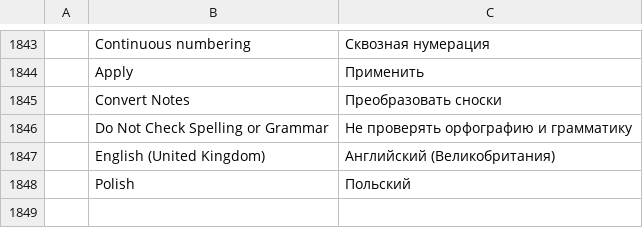
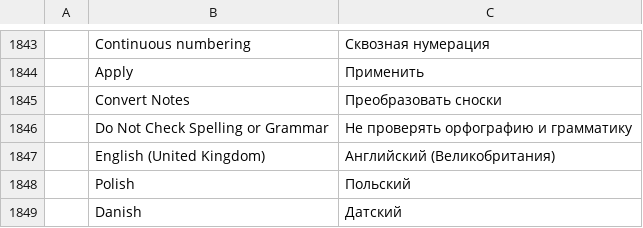
Before and after one commit to Irate4147/wordcraft, a TSV file: crates/ui-egui/src/i18n/ru.tsv, drawn as a sheet; only a part is shown, gaps mark what is left out; the diff names each change by its address in the sheet, - before the commit and + after, or states it on an @@ line.

```diff
--- a/crates/ui-egui/src/i18n/ru.tsv
+++ b/crates/ui-egui/src/i18n/ru.tsv
+row 1849:  | Danish | Датский
```
Also changed, not shown: crates/ui-egui/src/i18n/ja.tsv, crates/ui-egui/src/i18n/pt-br.tsv, 24 other files.
